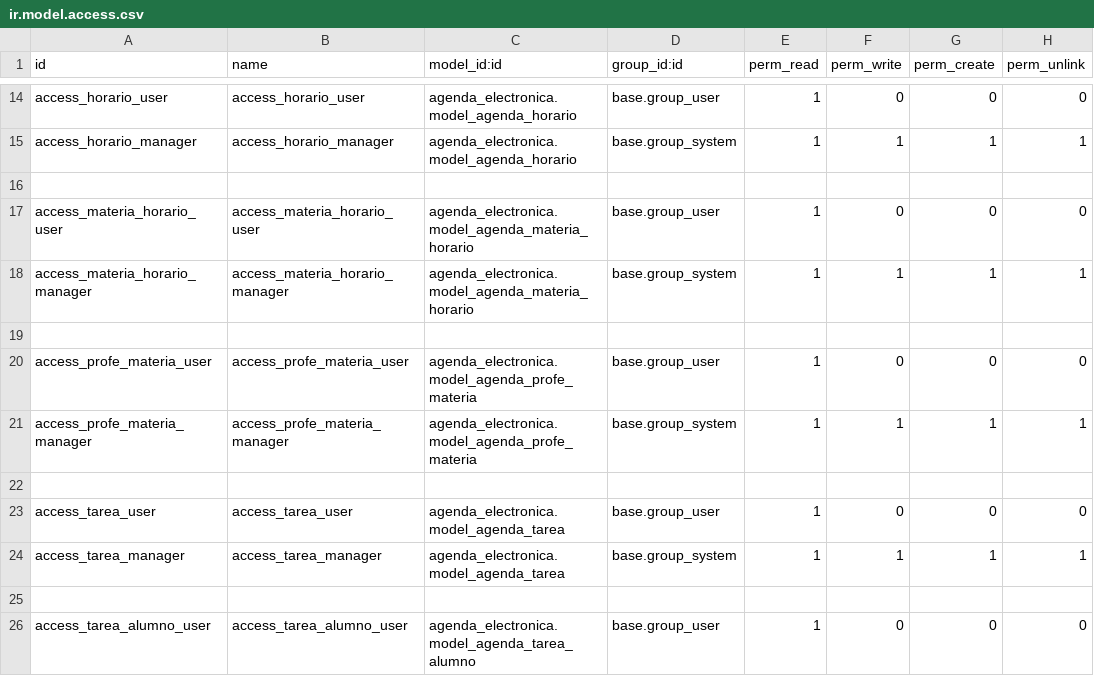
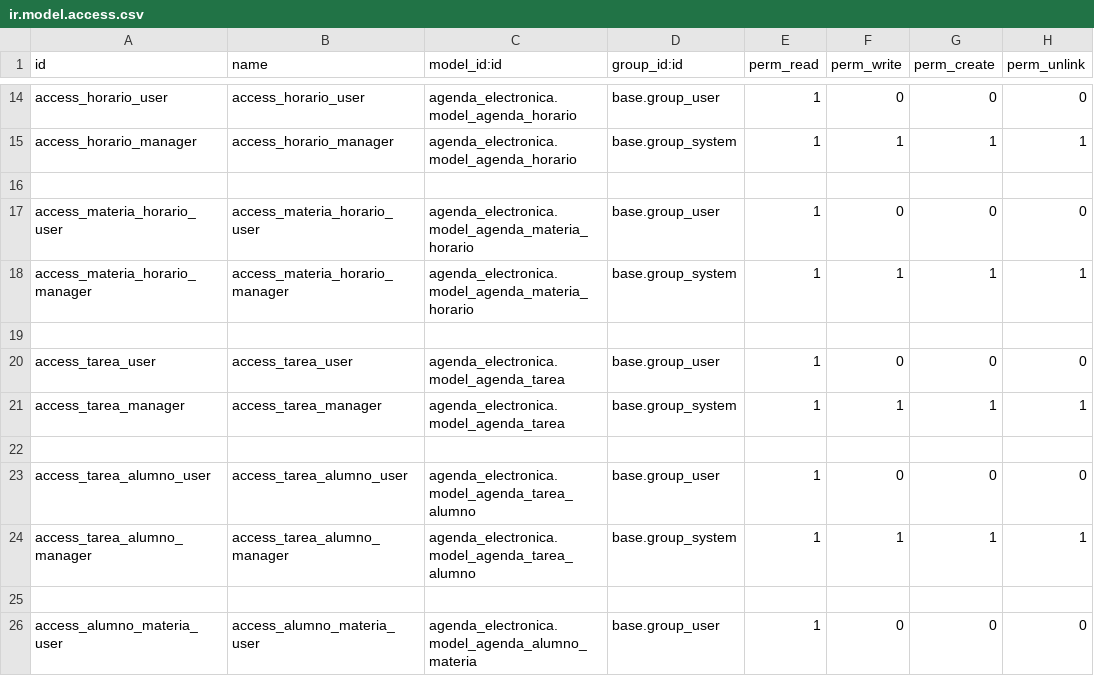
Before and after one commit to diufram/agenda_electronica, a CSV file: security/ir.model.access.csv, drawn as a sheet; only a part is shown, gaps mark what is left out; the shorter side is filled out with more unchanged rows; the diff names each change by its address in the sheet, - before the commit and + after, or states it on an @@ line.

```diff
--- a/security/ir.model.access.csv
+++ b/security/ir.model.access.csv
-row 20: access_profe_materia_user | access_profe_materia_user | agenda_electronica.model_agenda_profe_materia | base.group_user | 1 | 0 | 0 | 0
-row 21: access_profe_materia_manager | access_profe_materia_manager | agenda_electronica.model_agenda_profe_materia | base.group_system | 1 | 1 | 1 | 1
-row 22: (empty)
```
Also changed, not shown: 15 other files.
